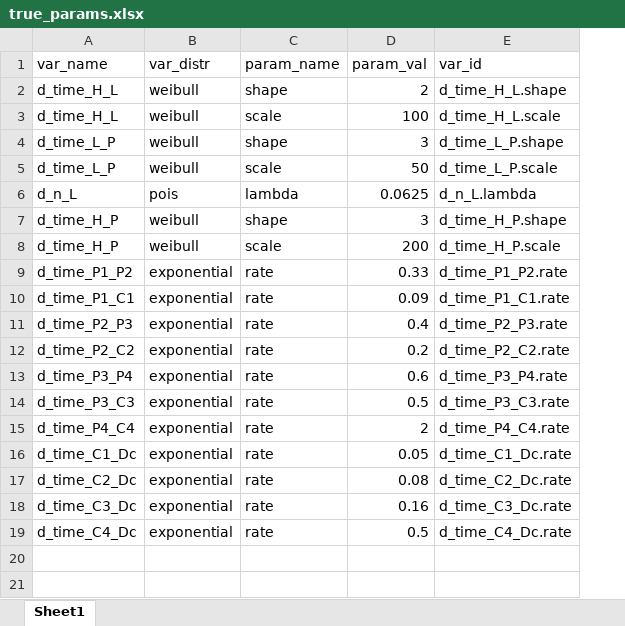
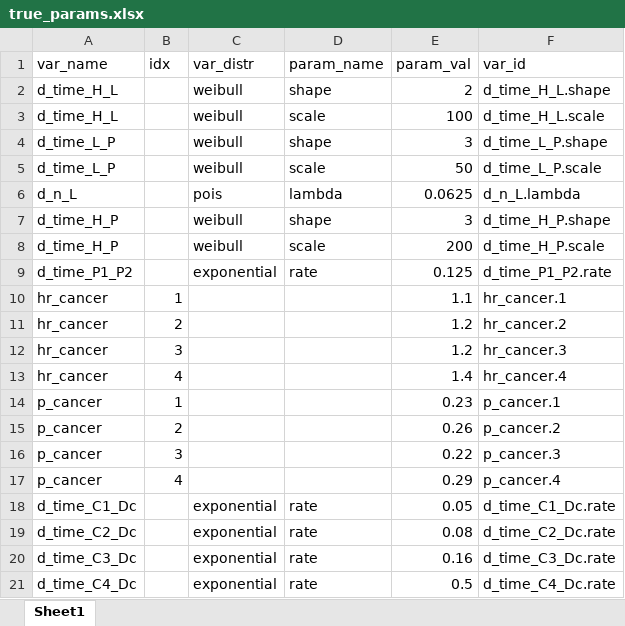
Before and after one commit to sjpi22/tutorial_cancer_modeling_des, an Excel workbook: _ground_truth/true_params.xlsx, sheet Sheet1, drawn as a sheet; values as stored, in another font and other column widths than the file's, no borders; removed rows and columns are numbered as before the commit, all else as after; the diff names each change by its address in the sheet, - before the commit and + after, or states it on an @@ line.

Commit message:
Change cancer progression model structure, check IMABC results, try refining priors for time from lesion to cancer onset

```diff
--- a/_ground_truth/true_params.xlsx (sheet Sheet1)
+++ b/_ground_truth/true_params.xlsx (sheet Sheet1)
+column B (idx), empty
-E9 (param_val): 0.33
+E9 (param_val): 0.125
-row 10: d_time_P1_C1 | exponential | rate | 0.09 | d_time_P1_C1.rate
-row 11: d_time_P2_P3 | exponential | rate | 0.4 | d_time_P2_P3.rate
-row 12: d_time_P2_C2 | exponential | rate | 0.2 | d_time_P2_C2.rate
-row 13: d_time_P3_P4 | exponential | rate | 0.6 | d_time_P3_P4.rate
-row 14: d_time_P3_C3 | exponential | rate | 0.5 | d_time_P3_C3.rate
-row 15: d_time_P4_C4 | exponential | rate | 2 | d_time_P4_C4.rate
+row 10: hr_cancer | 1 |  |  | 1.1 | hr_cancer.1
+row 11: hr_cancer | 2 |  |  | 1.2 | hr_cancer.2
+row 12: hr_cancer | 3 |  |  | 1.2 | hr_cancer.3
+row 13: hr_cancer | 4 |  |  | 1.4 | hr_cancer.4
+row 14: p_cancer | 1 |  |  | 0.23 | p_cancer.1
+row 15: p_cancer | 2 |  |  | 0.26 | p_cancer.2
+row 16: p_cancer | 3 |  |  | 0.22 | p_cancer.3
+row 17: p_cancer | 4 |  |  | 0.29 | p_cancer.4
```
Also changed, not shown: formulas that keep their value, 26 other files.
